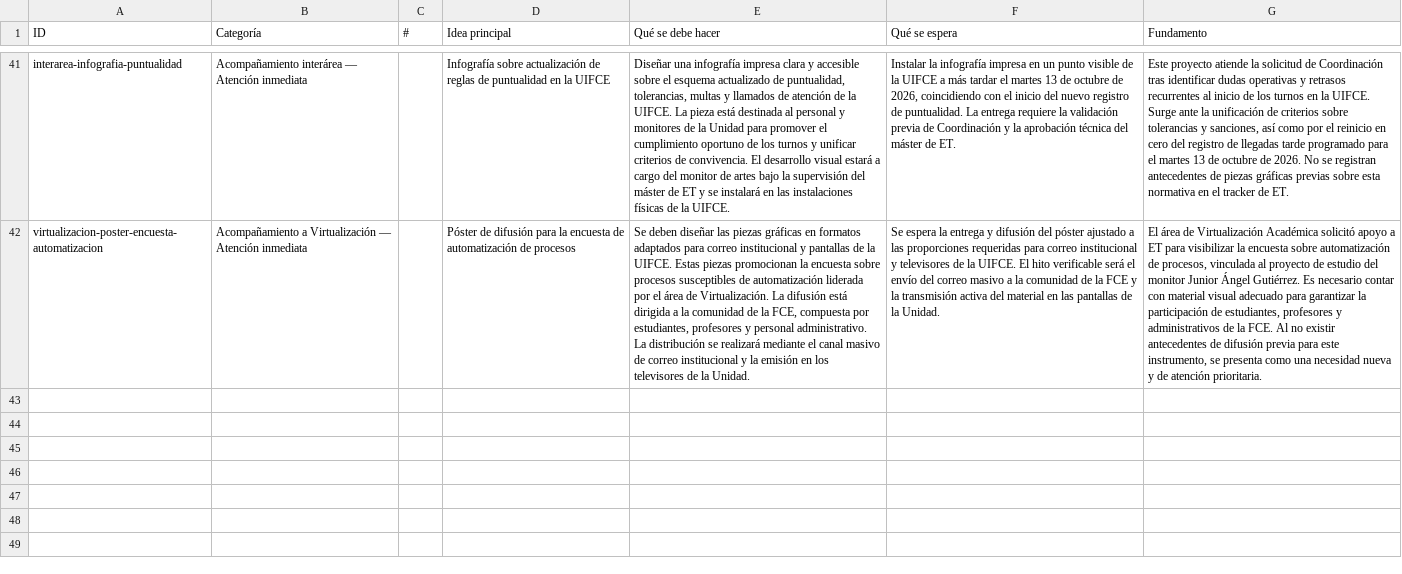
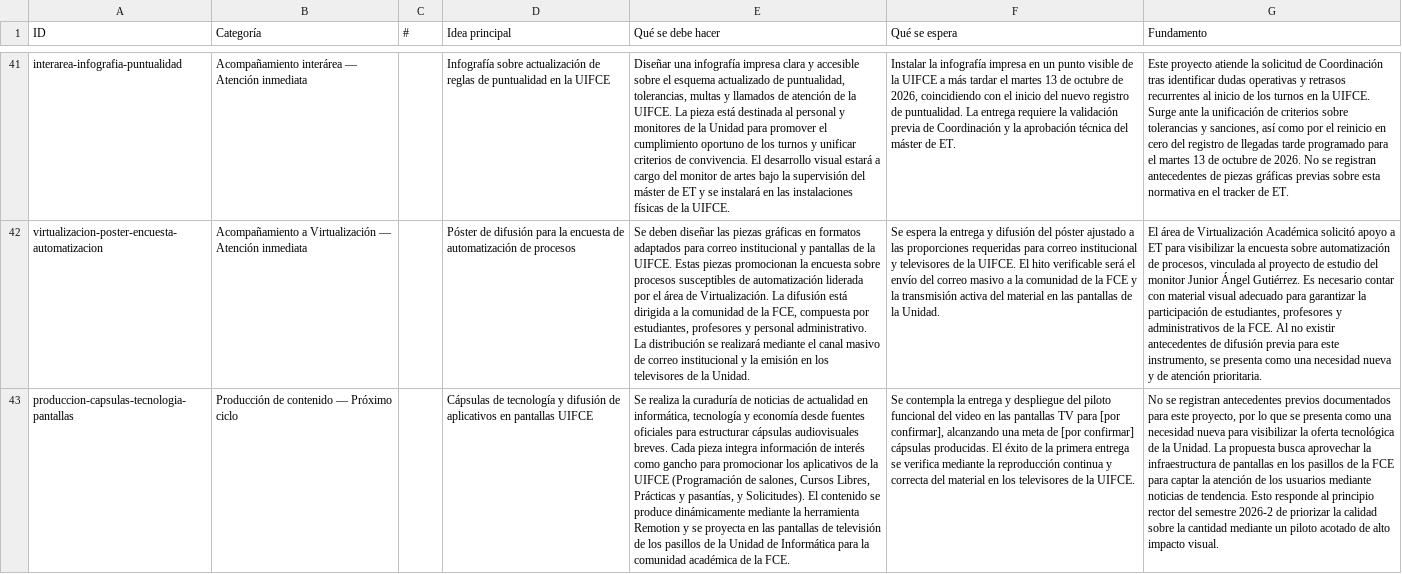
Before and after one commit to cdiazsu-source/UIFCE-2026-2-Estrategias-Tecnologicas-, a CSV file: planeacion/planeacion.csv, drawn as a sheet; only a part is shown, gaps mark what is left out; the diff covers the shown part only; the diff names each change by its address in the sheet, - before the commit and + after, or states it on an @@ line.

```diff
--- a/planeacion/planeacion.csv
+++ b/planeacion/planeacion.csv
+row 43: produccion-capsulas-tecnologia-pantallas | Producción de contenido — Próximo ciclo |  | Cápsulas de tecnología y difusión de aplicativos en pantallas UIFCE | Se realiza la curaduría de noticias de actualidad en informática, tecnología y economía desde fuentes oficiales para estructurar cápsulas audiovisuales breves. Cada pieza integra información de interés como gancho para promocionar los aplicativos de la UIFCE (Programación de salones, Cursos Libres, Prácticas y pasantías, y Solicitudes). El contenido se produce dinámicamente mediante la herramienta Remotion y se proyecta en las pantallas de televisión de los pasillos de la Unidad de Informática para la comunidad académica de la FCE. | Se contempla la entrega y despliegue del piloto funcional del video en las pantallas TV para [por confirmar], alcanzando una meta de [por confirmar] cápsulas producidas. El éxito de la primera entrega se verifica mediante la reproducción continua y correcta del material en los televisores de la UIFCE. | No se registran antecedentes previos documentados para este proyecto, por lo que se presenta como una necesidad nueva para visibilizar la oferta tecnológica de la Unidad. La propuesta busca aprovechar la infraestructura de pantallas en los pasillos de la FCE para captar la atención de los usuarios mediante noticias de tendencia. Esto responde al principio rector del semestre 2026-2 de priorizar la calidad sobre la cantidad mediante un piloto acotado de alto impacto visual.
```
Also changed, not shown: 1 added row elsewhere in this file, planeacion/planeacion_del_area.csv, 2 other files.
